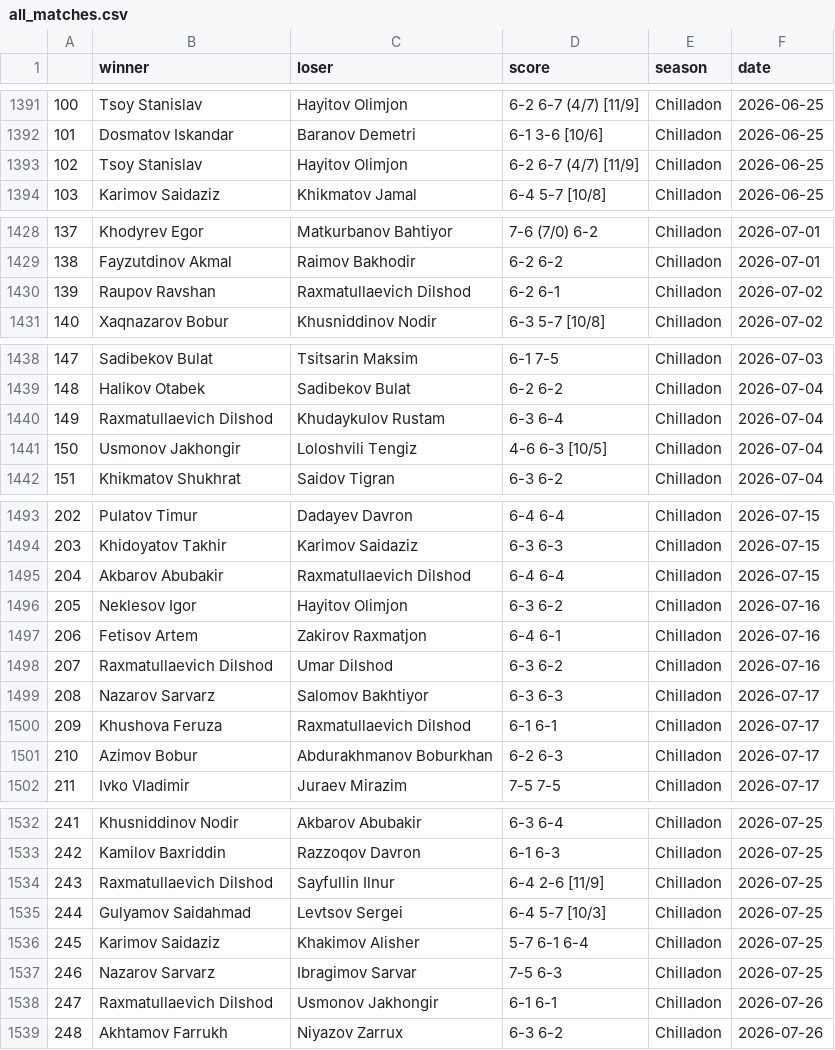
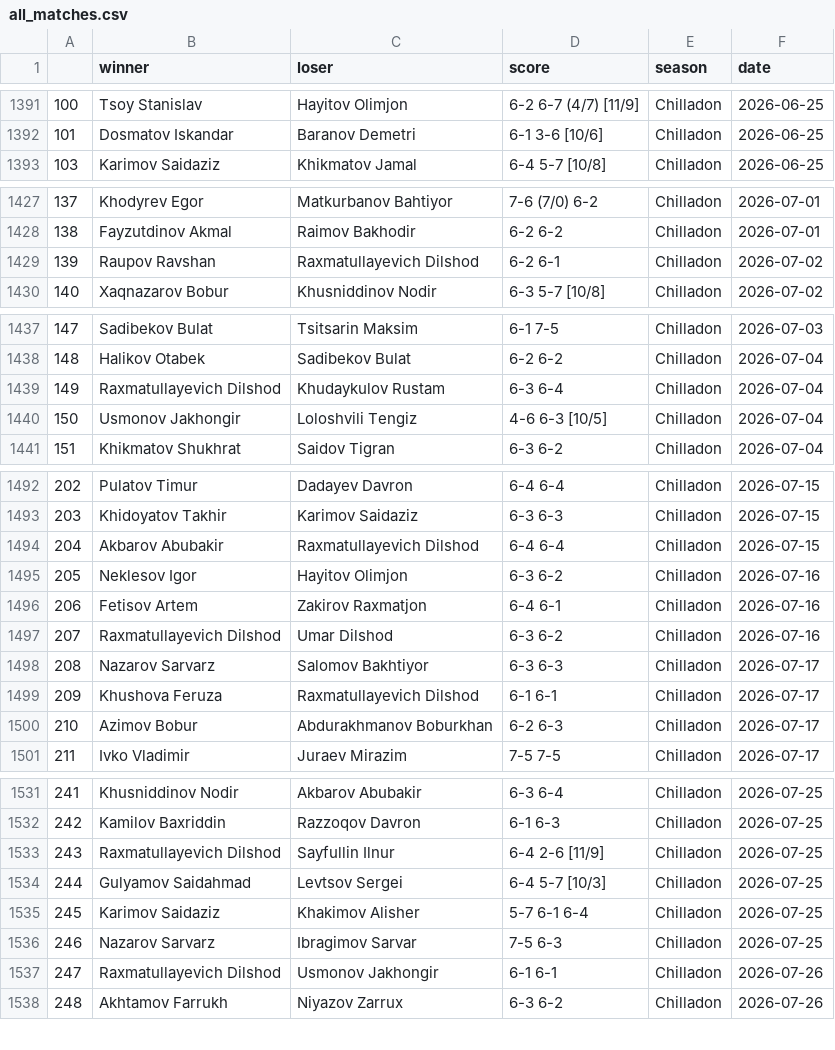
Before and after one commit to gozik/masters-league, a CSV file: data/all_matches.csv, drawn as a sheet; only a part is shown, gaps mark what is left out; the diff covers the shown part only.

Commit message:
Content: name spelling, delete duplicate match

```diff
--- a/data/all_matches.csv
+++ b/data/all_matches.csv
@@ -1392,3 +1392,2 @@
 101,Dosmatov Iskandar,Baranov Demetri,6-1 3-6 [10/6],Chilladon,2026-06-25
-102,Tsoy Stanislav,Hayitov Olimjon,6-2 6-7 (4/7) [11/9],Chilladon,2026-06-25
 103,Karimov Saidaziz,Khikmatov Jamal,6-4 5-7 [10/8],Chilladon,2026-06-25
@@ -1429,3 +1428,3 @@
 138,Fayzutdinov Akmal,Raimov Bakhodir,6-2 6-2,Chilladon,2026-07-01
-139,Raupov Ravshan,Raxmatullaevich Dilshod,6-2 6-1,Chilladon,2026-07-02
+139,Raupov Ravshan,Raxmatullayevich Dilshod,6-2 6-1,Chilladon,2026-07-02
 140,Xaqnazarov Bobur,Khusniddinov Nodir,6-3 5-7 [10/8],Chilladon,2026-07-02
@@ -1439,3 +1438,3 @@
 148,Halikov Otabek,Sadibekov Bulat,6-2 6-2,Chilladon,2026-07-04
-149,Raxmatullaevich Dilshod,Khudaykulov Rustam,6-3 6-4,Chilladon,2026-07-04
+149,Raxmatullayevich Dilshod,Khudaykulov Rustam,6-3 6-4,Chilladon,2026-07-04
 150,Usmonov Jakhongir,Loloshvili Tengiz,4-6 6-3 [10/5],Chilladon,2026-07-04
@@ -1494,8 +1493,8 @@
 203,Khidoyatov Takhir,Karimov Saidaziz,6-3 6-3,Chilladon,2026-07-15
-204,Akbarov Abubakir,Raxmatullaevich Dilshod,6-4 6-4,Chilladon,2026-07-15
+204,Akbarov Abubakir,Raxmatullayevich Dilshod,6-4 6-4,Chilladon,2026-07-15
 205,Neklesov Igor,Hayitov Olimjon,6-3 6-2,Chilladon,2026-07-16
 206,Fetisov Artem,Zakirov Raxmatjon,6-4 6-1,Chilladon,2026-07-16
-207,Raxmatullaevich Dilshod,Umar Dilshod,6-3 6-2,Chilladon,2026-07-16
+207,Raxmatullayevich Dilshod,Umar Dilshod,6-3 6-2,Chilladon,2026-07-16
 208,Nazarov Sarvarz,Salomov Bakhtiyor,6-3 6-3,Chilladon,2026-07-17
-209,Khushova Feruza,Raxmatullaevich Dilshod,6-1 6-1,Chilladon,2026-07-17
+209,Khushova Feruza,Raxmatullayevich Dilshod,6-1 6-1,Chilladon,2026-07-17
 210,Azimov Bobur,Abdurakhmanov Boburkhan,6-2 6-3,Chilladon,2026-07-17
@@ -1533,3 +1532,3 @@
 242,Kamilov Baxriddin,Razzoqov Davron,6-1 6-3,Chilladon,2026-07-25
-243,Raxmatullaevich Dilshod,Sayfullin Ilnur,6-4 2-6 [11/9],Chilladon,2026-07-25
+243,Raxmatullayevich Dilshod,Sayfullin Ilnur,6-4 2-6 [11/9],Chilladon,2026-07-25
 244,Gulyamov Saidahmad,Levtsov Sergei,6-4 5-7 [10/3],Chilladon,2026-07-25
@@ -1537,3 +1536,3 @@
 246,Nazarov Sarvarz,Ibragimov Sarvar,7-5 6-3,Chilladon,2026-07-25
-247,Raxmatullaevich Dilshod,Usmonov Jakhongir,6-1 6-1,Chilladon,2026-07-26
+247,Raxmatullayevich Dilshod,Usmonov Jakhongir,6-1 6-1,Chilladon,2026-07-26
 248,Akhtamov Farrukh,Niyazov Zarrux,6-3 6-2,Chilladon,2026-07-26
```
Also changed, not shown: 6 edited cells elsewhere in this file, 1 other file.
